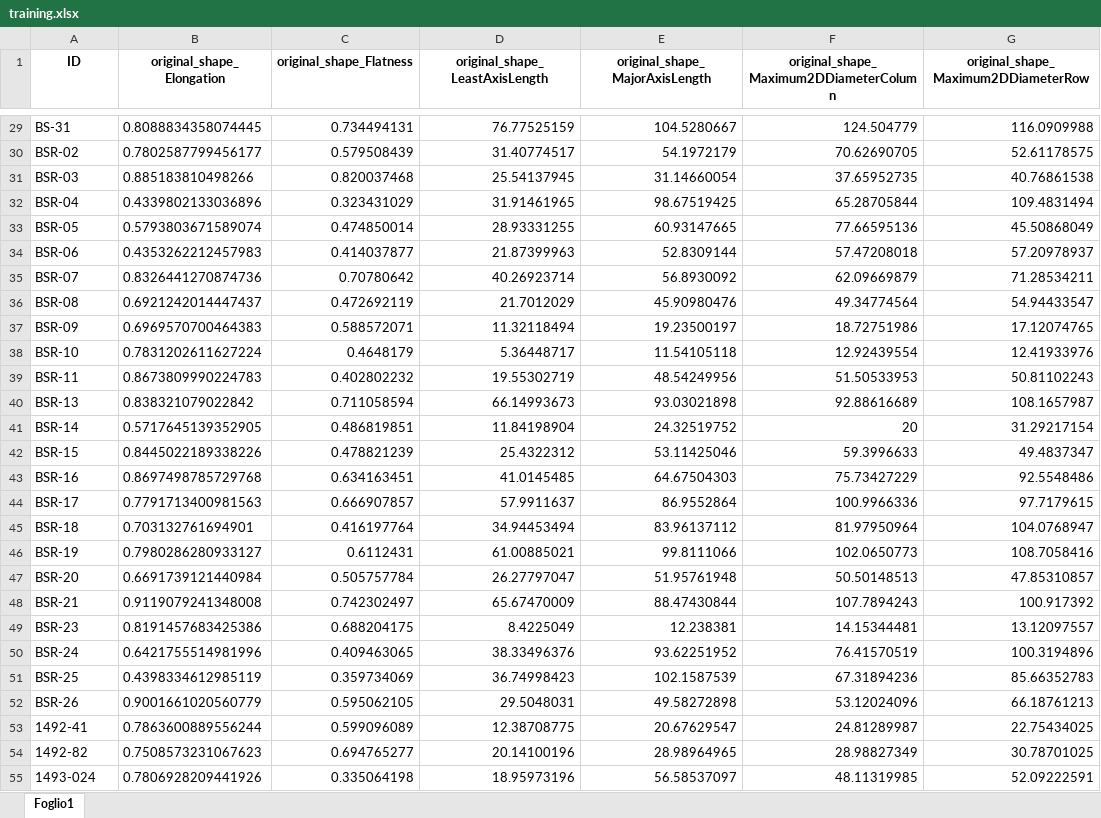
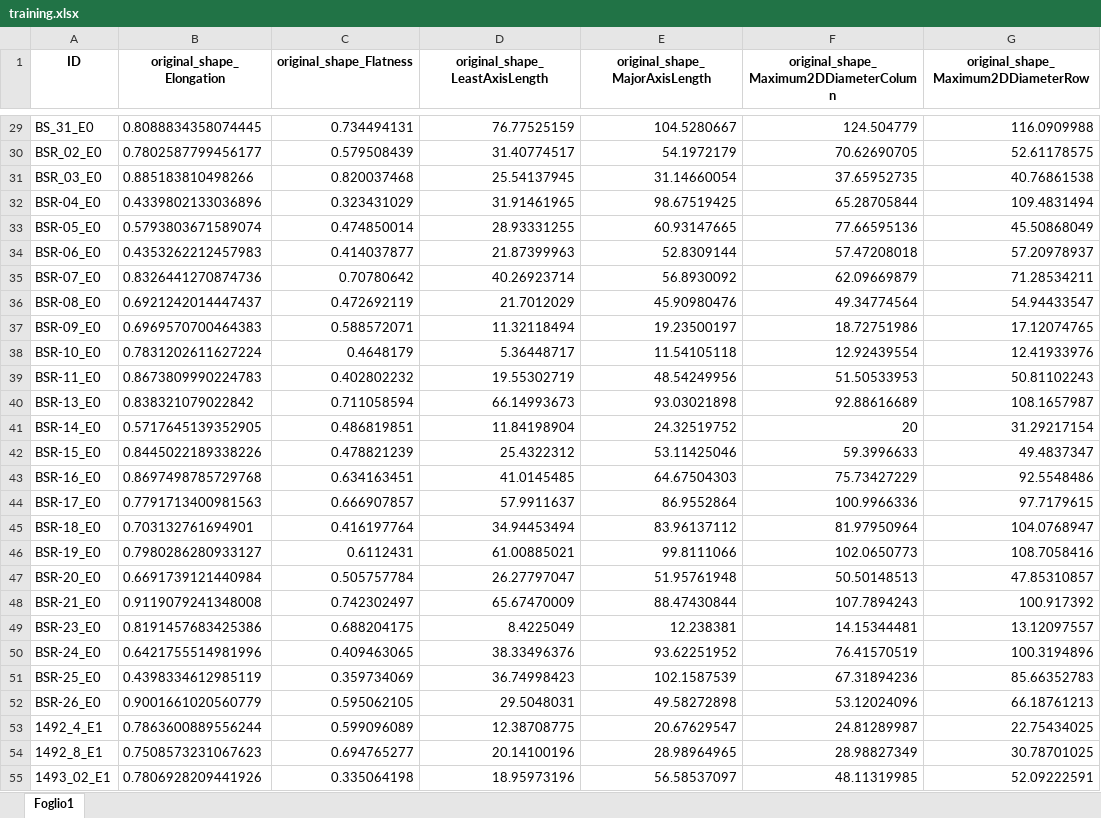
Before and after one commit to AgneseRT/ML_Exam, an Excel workbook: training.xlsx, sheet Foglio1, drawn as a sheet; only a part is shown, gaps mark what is left out; values as stored, in another font and other column widths than the file's, no borders; the diff covers the shown part only; the diff names each change by its address in the sheet, - before the commit and + after, or states it on an @@ line.

```diff
--- a/training.xlsx (sheet Foglio1)
+++ b/training.xlsx (sheet Foglio1)
-A29 (ID): BS-31
+A29 (ID): BS_31_E0
-A30 (ID): BSR-02
+A30 (ID): BSR_02_E0
-A31 (ID): BSR-03
+A31 (ID): BSR_03_E0
-A32 (ID): BSR-04
+A32 (ID): BSR-04_E0
-A33 (ID): BSR-05
+A33 (ID): BSR-05_E0
-A34 (ID): BSR-06
+A34 (ID): BSR-06_E0
-A35 (ID): BSR-07
+A35 (ID): BSR-07_E0
-A36 (ID): BSR-08
+A36 (ID): BSR-08_E0
-A37 (ID): BSR-09
+A37 (ID): BSR-09_E0
-A38 (ID): BSR-10
+A38 (ID): BSR-10_E0
-A39 (ID): BSR-11
+A39 (ID): BSR-11_E0
-A40 (ID): BSR-13
+A40 (ID): BSR-13_E0
-A41 (ID): BSR-14
+A41 (ID): BSR-14_E0
-A42 (ID): BSR-15
+A42 (ID): BSR-15_E0
-A43 (ID): BSR-16
+A43 (ID): BSR-16_E0
-A44 (ID): BSR-17
+A44 (ID): BSR-17_E0
-A45 (ID): BSR-18
+A45 (ID): BSR-18_E0
-A46 (ID): BSR-19
+A46 (ID): BSR-19_E0
-A47 (ID): BSR-20
+A47 (ID): BSR-20_E0
-A48 (ID): BSR-21
+A48 (ID): BSR-21_E0
-A49 (ID): BSR-23
+A49 (ID): BSR-23_E0
-A50 (ID): BSR-24
+A50 (ID): BSR-24_E0
-A51 (ID): BSR-25
+A51 (ID): BSR-25_E0
-A52 (ID): BSR-26
+A52 (ID): BSR-26_E0
-A53 (ID): 1492-41
+A53 (ID): 1492_4_E1
-A54 (ID): 1492-82
+A54 (ID): 1492_8_E1
-A55 (ID): 1493-024
+A55 (ID): 1493_02_E1
```
Also changed, not shown: 16 removed rows and 106 edited cells elsewhere in this sheet.
